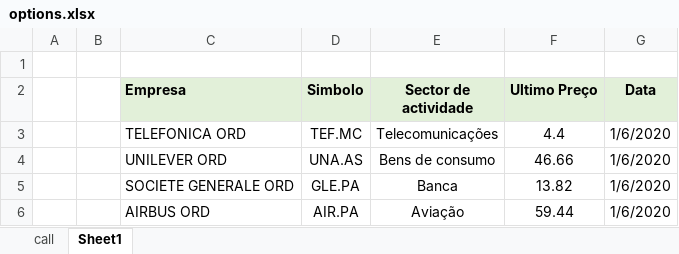
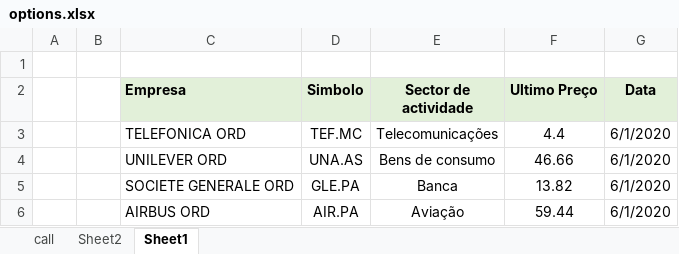
Before and after one commit to lsbaptista/Thesis, an Excel workbook: data/options.xlsx, sheet Sheet1, drawn as a sheet; values as stored, in another font and other column widths than the file's, no borders; the diff names each change by its address in the sheet, - before the commit and + after, or states it on an @@ line.

```diff
--- a/data/options.xlsx (sheet Sheet1)
+++ b/data/options.xlsx (sheet Sheet1)
+sheet tab: Sheet2
-G3:G6 (Data): 1/6/2020
+G3:G6 (Data): 6/1/2020
```
Also changed, not shown: 12 other files.
